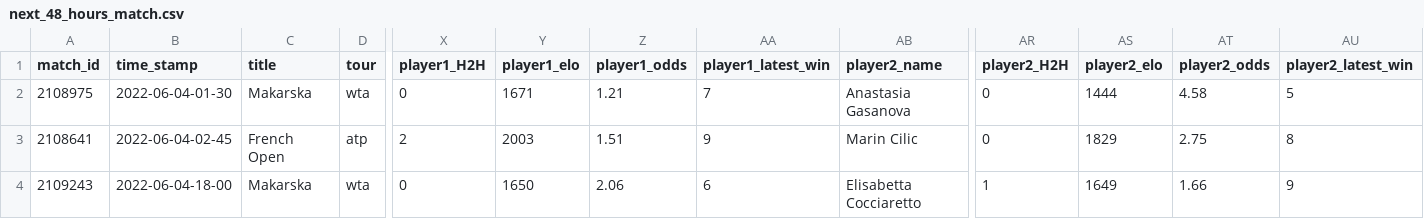
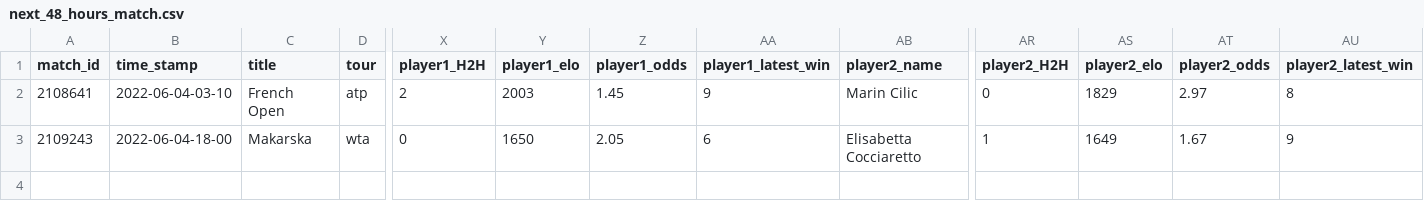
Before and after one commit to ebijun1007/tennis_major_tour_scraper, a CSV file: data/next_48_hours_match.csv, drawn as a sheet; only a part is shown, gaps mark what is left out; removed rows and columns are numbered as before the commit, all else as after; rows hold the shown columns only; the diff names each change by its address in the sheet, - before the commit and + after, or states it on an @@ line.

```diff
--- a/data/next_48_hours_match.csv
+++ b/data/next_48_hours_match.csv
-row 2: 2108975 | 2022-06-04-01-30 | Makarska | wta | 0 | 1671 | 1.21 | 7 | Anastasia Gasanova | 0 | 1444 | 4.58 | 5
-B2 (time_stamp): 2022-06-04-02-45
+B2 (time_stamp): 2022-06-04-03-10
-Z2 (player1_odds): 1.51
+Z2 (player1_odds): 1.45
-AT2 (player2_odds): 2.75
+AT2 (player2_odds): 2.97
-Z3 (player1_odds): 2.06
+Z3 (player1_odds): 2.05
-AT3 (player2_odds): 1.66
+AT3 (player2_odds): 1.67
```
Also changed, not shown: data/2022-06-03.csv, merged.csv, 2 other files.
